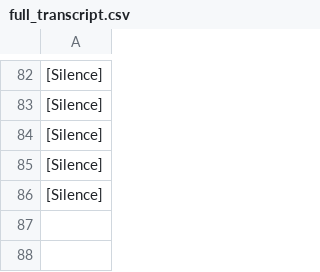
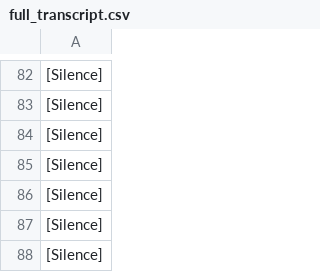
Before and after one commit to IsurangaSilva/Advancements-in-Digital-Healthcare-Technologies, a CSV file: src/transcriptions/full_transcript/full_transcript.csv, drawn as a sheet; only a part is shown, gaps mark what is left out; the diff names each change by its address in the sheet, - before the commit and + after, or states it on an @@ line.

```diff
--- a/src/transcriptions/full_transcript/full_transcript.csv
+++ b/src/transcriptions/full_transcript/full_transcript.csv
+row 87: [Silence]
+row 88: [Silence]
```
Also changed, not shown: src/result/Audio/voice_prediction.csv, 2 other files.
